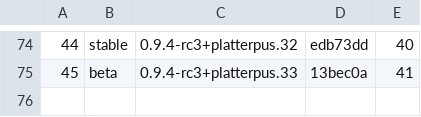
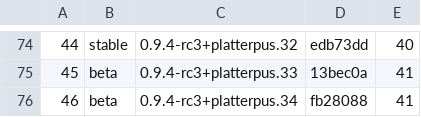
Before and after one commit to rmccann-hub/cyanrip, a TSV file: docs/release-ledger.tsv, drawn as a sheet; only a part is shown, gaps mark what is left out.

```diff
--- a/docs/release-ledger.tsv
+++ b/docs/release-ledger.tsv
@@ -75 +75,2 @@
 45	beta	0.9.4-rc3+platterpus.33	13bec0a	41
+46	beta	0.9.4-rc3+platterpus.34	fb28088	41
```
Also changed, not shown: 3 other files.
